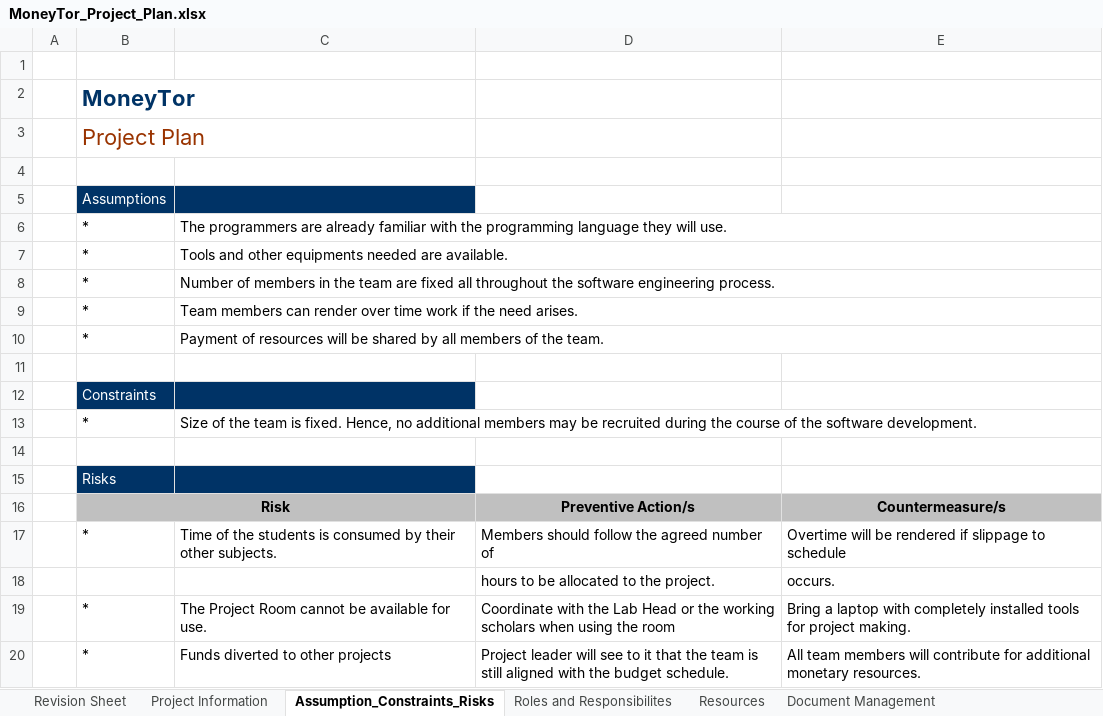
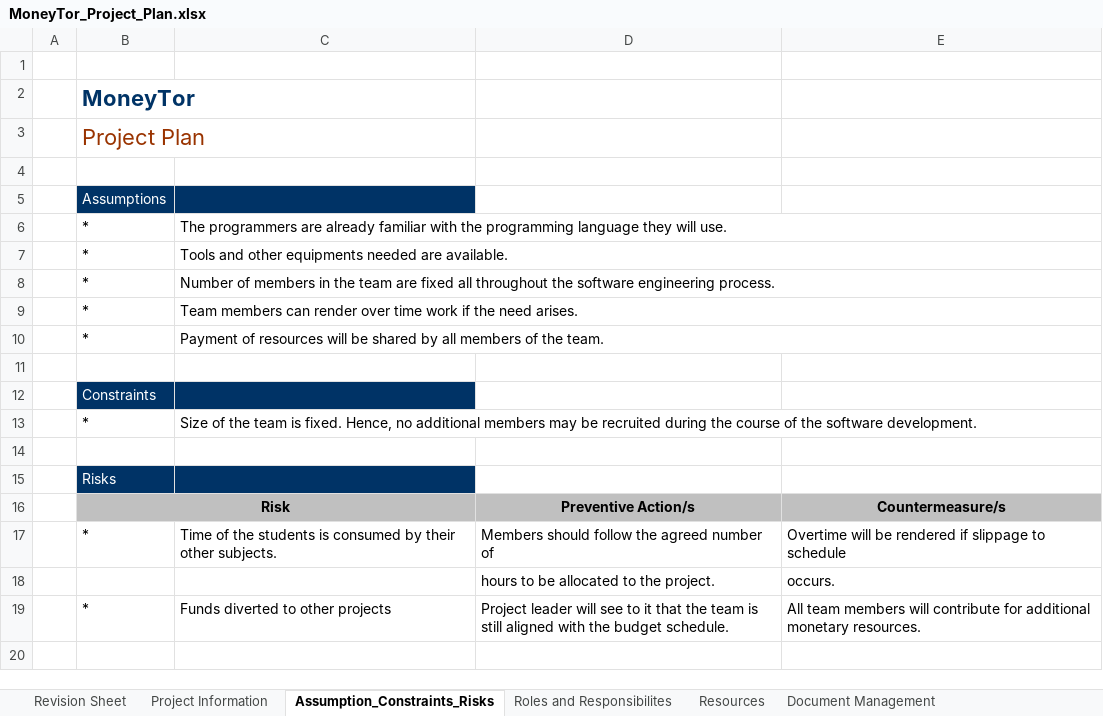
Before and after one commit to TV5/MoneyTor, an Excel workbook: TV5 Documents/MoneyTor_Project_Plan.xlsx, sheet Assumption_Constraints_Risks, drawn as a sheet; values as stored, in another font and other column widths than the file's, no borders; the diff names each change by its address in the sheet, - before the commit and + after, or states it on an @@ line.

Commit message:
project plan revisions

```diff
--- a/TV5 Documents/MoneyTor_Project_Plan.xlsx (sheet Assumption_Constraints_Risks)
+++ b/TV5 Documents/MoneyTor_Project_Plan.xlsx (sheet Assumption_Constraints_Risks)
-row 19:  | * | The Project Room cannot be available for use. | Coordinate with the Lab Head or the working scholars when using the room | Bring a laptop with completely installed tools for project making.
```
Also changed, not shown: sheet Resources, sheet Revision Sheet, sheet Project Information, sheet PMC, charts or pictures.
